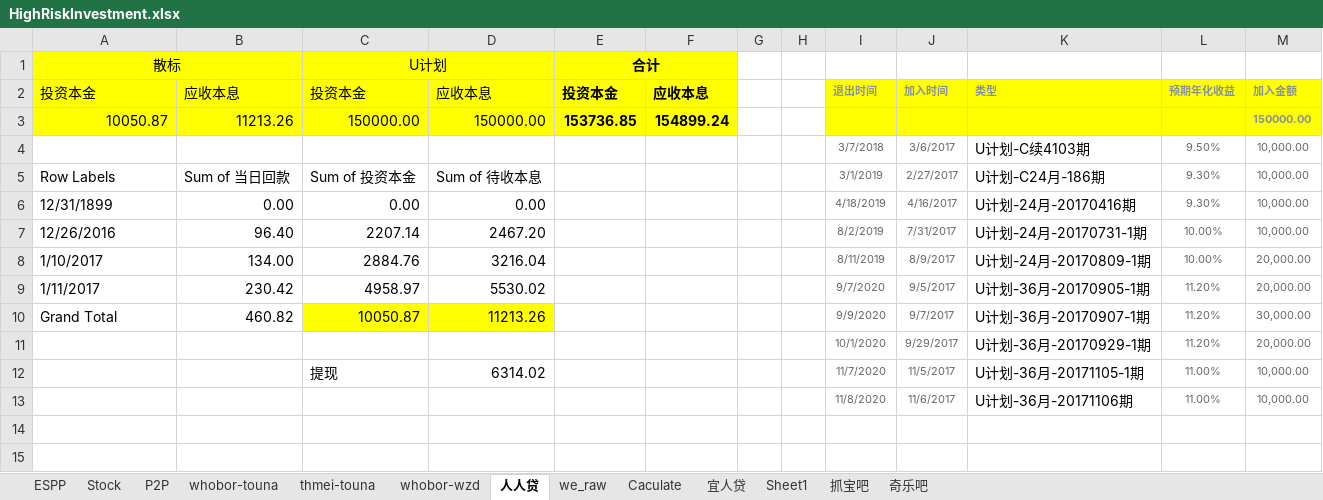
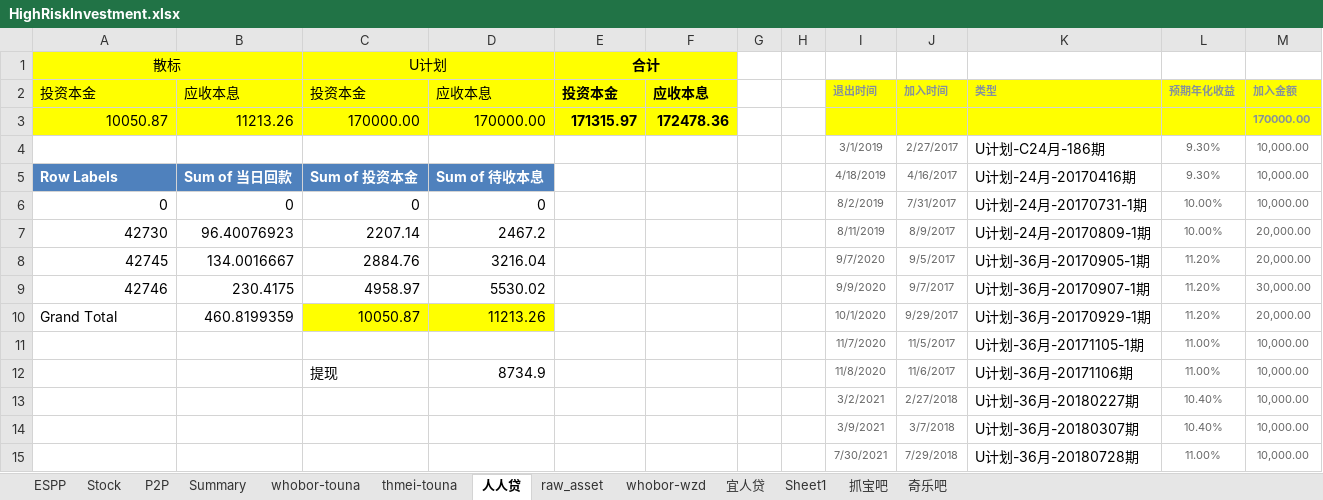
Before and after one commit to berniehu/Investment, an Excel workbook: HighRiskInvestment.xlsx, sheet 人人贷, drawn as a sheet; values as stored, in another font and other column widths than the file's, no borders; removed rows and columns are numbered as before the commit, all else as after; the diff names each change by its address in the sheet, - before the commit and + after, or states it on an @@ line.

```diff
--- a/HighRiskInvestment.xlsx (sheet 人人贷)
+++ b/HighRiskInvestment.xlsx (sheet 人人贷)
-sheet tab: we_raw
-sheet tab: Caculate
+sheet tab: Summary
+sheet tab: raw_asset
@@ sheet tab order changed: ESPP | Stock | P2P | Summary | whobor-touna | thmei-touna | 人人贷 | raw_asset | whobor-wzd | 宜人贷 | Sheet1 | 抓宝吧 | 奇乐吧 @@
-row 3: 10050.87 | 11213.26 | 150000.00 | 150000.00 | 153736.85 | 154899.24 |  |  |  |  |  |  | 150000.00
-row 4:  |  |  |  |  |  |  |  | 3/7/2018 | 3/6/2017 | U计划-C续4103期 | 9.50% | 10,000.00
+row 3: 10050.87 | 11213.26 | 170000.00 | 170000.00 | 171315.97 | 172478.36 |  |  |  |  |  |  | 170000.00
+row 4:  |  |  |  |  |  |  |  | 3/1/2019 | 2/27/2017 | U计划-C24月-186期 | 9.30% | 10,000.00
@@ A5:D5 fill: none → #4F81BD, bold: off → on, text colour: black → #FFFFFF @@
-I5: 3/1/2019
+I5: 4/18/2019
-J5: 2/27/2017
+J5: 4/16/2017
-K5: U计划-C24月-186期
+K5: U计划-24月-20170416期
-row 6: 12/31/1899 | 0.00 | 0.00 | 0.00 |  |  |  |  | 4/18/2019 | 4/16/2017 | U计划-24月-20170416期 | 9.30% | 10,000.00
-A6: 12/26/2016
+A6: 0
-A6:A8 alignment: left
+A6:A8 alignment: right
-B6: 96.40
+B6: 0
-C6: 2207.14
+C6: 0
-D6: 2467.20
+D6: 0
-A7: 1/10/2017
+A7: 42730
-B7: 134.00
+B7: 96.40076923
-C7: 2884.76
+C7: 2207.14
-D7: 3216.04
+D7: 2467.2
-A8: 1/11/2017
+A8: 42745
-B8: 230.42
+B8: 134.0016667
-C8: 4958.97
+C8: 2884.76
-D8: 5530.02
+D8: 3216.04
+row 9: 42746 | 230.4175 | 4958.97 | 5530.02 |  |  |  |  | 9/9/2020 | 9/7/2017 | U计划-36月-20170907-1期 | 11.20% | 30,000.00
-B10: 460.82
+B10: 460.8199359
-I10: 9/9/2020
+I10: 10/1/2020
-J10: 9/7/2017
+J10: 9/29/2017
-K10: U计划-36月-20170907-1期
+K10: U计划-36月-20170929-1期
-M10: 30,000.00
+M10: 20,000.00
-row 11:  |  |  |  |  |  |  |  | 10/1/2020 | 9/29/2017 | U计划-36月-20170929-1期 | 11.20% | 20,000.00
-C11: 提现
+C11: (empty)
-D11: 6314.02
+D11: (empty)
-C12: (empty)
+C12: 提现
-D12: (empty)
+D12: 8734.9
+row 13:  |  |  |  |  |  |  |  | 3/2/2021 | 2/27/2018 | U计划-36月-20180227期 | 10.40% | 10,000.00
+row 14:  |  |  |  |  |  |  |  | 3/9/2021 | 3/7/2018 | U计划-36月-20180307期 | 10.40% | 10,000.00
+row 15:  |  |  |  |  |  |  |  | 7/30/2021 | 7/29/2018 | U计划-36月-20180728期 | 11.00% | 10,000.00
```
Also changed, not shown: sheet thmei-touna, sheet whobor-touna, sheet P2P, sheet whobor-wzd, formulas that keep their value, hidden cells, charts or pictures, 1 other file.
